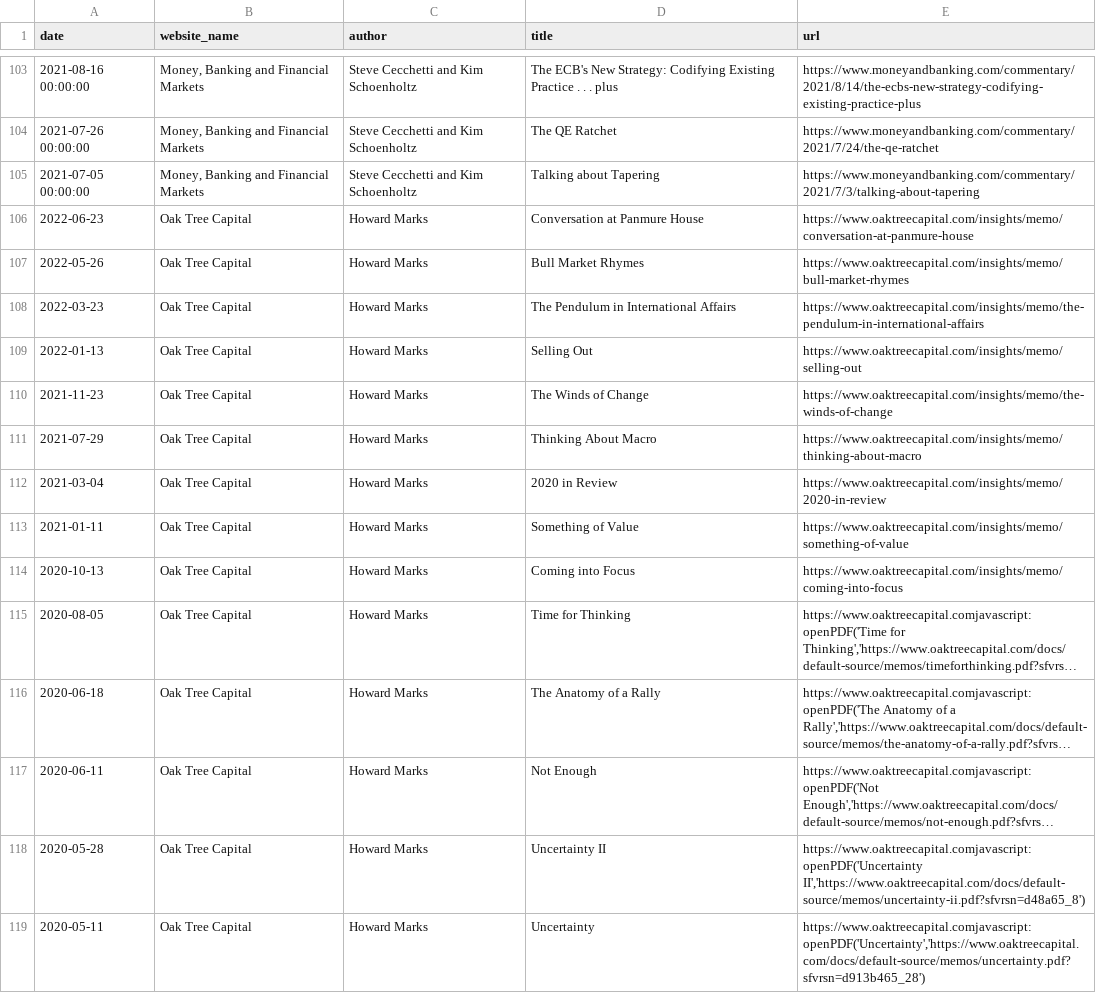
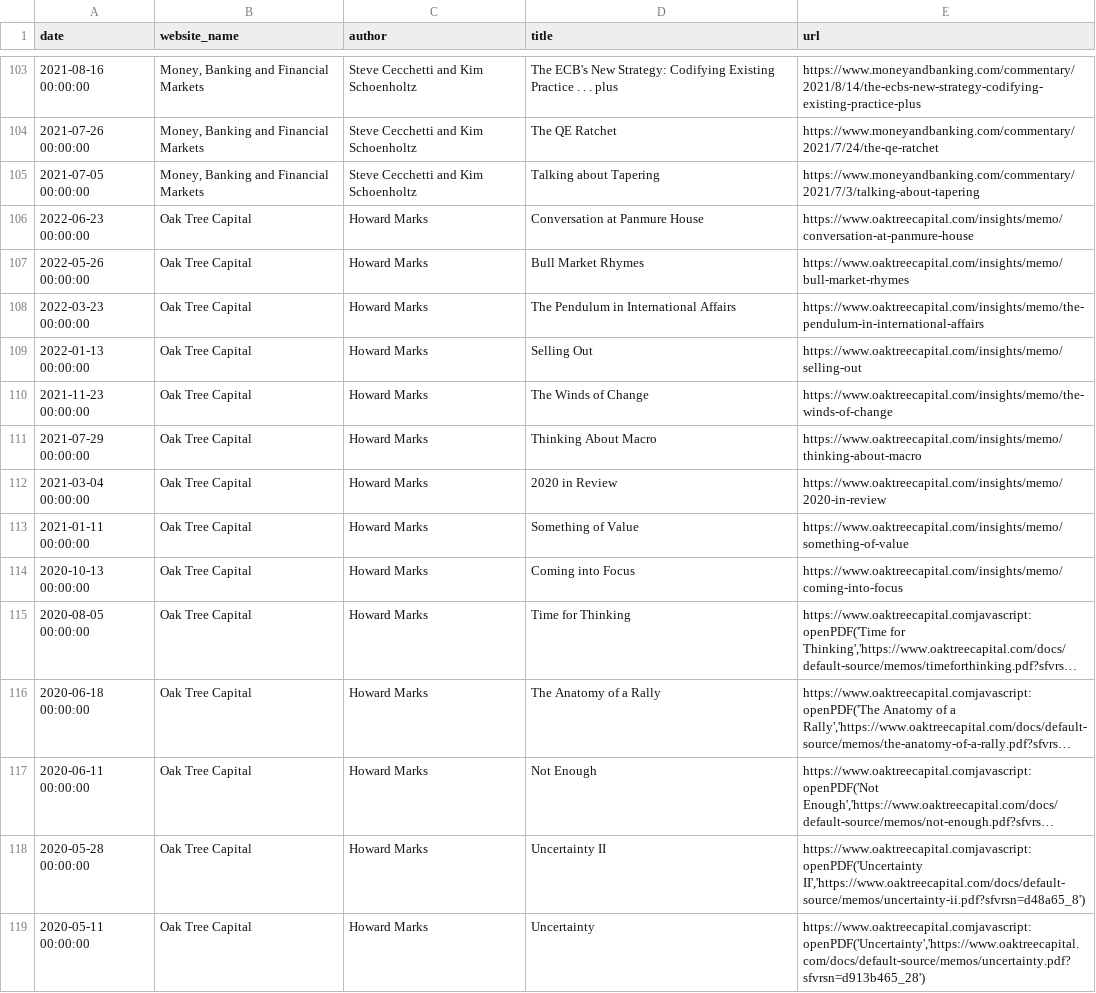
Before and after one commit to Brandt-moreThan4/Blog_Aggregator, a CSV file: blog_aggregator/data/article_db.csv, drawn as a sheet; only a part is shown, gaps mark what is left out; long unchanged cells end in …; the diff covers the shown part only; the diff names each change by its address in the sheet, - before the commit and + after, or states it on an @@ line.

```diff
--- a/blog_aggregator/data/article_db.csv
+++ b/blog_aggregator/data/article_db.csv
-A106 (date): 2022-06-23
+A106 (date): 2022-06-23 00:00:00
-A107 (date): 2022-05-26
+A107 (date): 2022-05-26 00:00:00
-A108 (date): 2022-03-23
+A108 (date): 2022-03-23 00:00:00
-A109 (date): 2022-01-13
+A109 (date): 2022-01-13 00:00:00
-A110 (date): 2021-11-23
+A110 (date): 2021-11-23 00:00:00
-A111 (date): 2021-07-29
+A111 (date): 2021-07-29 00:00:00
-A112 (date): 2021-03-04
+A112 (date): 2021-03-04 00:00:00
-A113 (date): 2021-01-11
+A113 (date): 2021-01-11 00:00:00
-A114 (date): 2020-10-13
+A114 (date): 2020-10-13 00:00:00
-A115 (date): 2020-08-05
+A115 (date): 2020-08-05 00:00:00
-A116 (date): 2020-06-18
+A116 (date): 2020-06-18 00:00:00
-A117 (date): 2020-06-11
+A117 (date): 2020-06-11 00:00:00
-A118 (date): 2020-05-28
+A118 (date): 2020-05-28 00:00:00
-A119 (date): 2020-05-11
+A119 (date): 2020-05-11 00:00:00
```
Also changed, not shown: 12 added rows and 6 edited cells elsewhere in this file, 3 other files.
